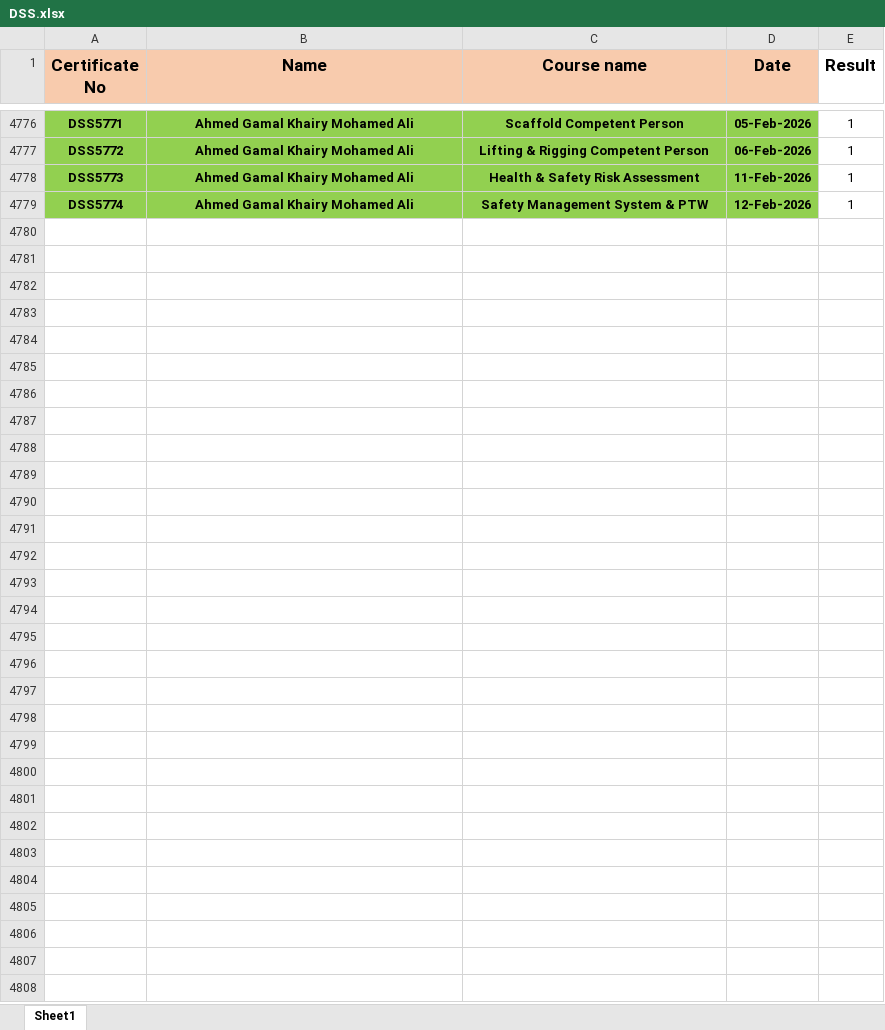
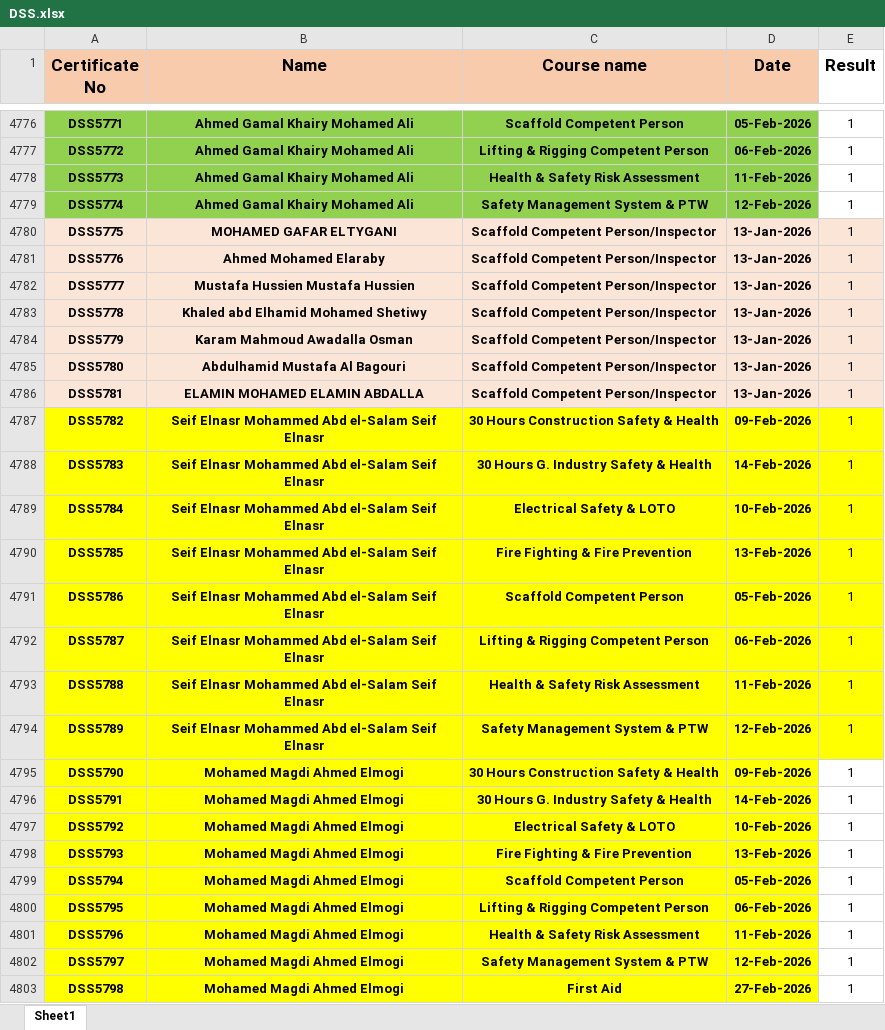
Before and after one commit to ahmedbendarey111/DSS_2025, an Excel workbook: DSS.xlsx, sheet Sheet1, drawn as a sheet; only a part is shown, gaps mark what is left out; values as stored, in another font and other column widths than the file's, no borders; the diff covers the shown part only; the diff names each change by its address in the sheet, - before the commit and + after, or states it on an @@ line.

Commit message:
Add files via upload

```diff
--- a/DSS.xlsx (sheet Sheet1)
+++ b/DSS.xlsx (sheet Sheet1)
+row 4780: DSS5775 | MOHAMED GAFAR ELTYGANI | Scaffold Competent Person/Inspector | 13-Jan-2026 | 1
+row 4781: DSS5776 | Ahmed Mohamed Elaraby | Scaffold Competent Person/Inspector | 13-Jan-2026 | 1
+row 4782: DSS5777 | Mustafa Hussien Mustafa Hussien | Scaffold Competent Person/Inspector | 13-Jan-2026 | 1
+row 4783: DSS5778 | Khaled abd Elhamid Mohamed Shetiwy | Scaffold Competent Person/Inspector | 13-Jan-2026 | 1
+row 4784: DSS5779 | Karam Mahmoud Awadalla Osman | Scaffold Competent Person/Inspector | 13-Jan-2026 | 1
+row 4785: DSS5780 | Abdulhamid Mustafa Al Bagouri | Scaffold Competent Person/Inspector | 13-Jan-2026 | 1
+row 4786: DSS5781 | ELAMIN MOHAMED ELAMIN ABDALLA | Scaffold Competent Person/Inspector | 13-Jan-2026 | 1
+row 4787: DSS5782 | Seif Elnasr Mohammed Abd el-Salam Seif Elnasr | 30 Hours Construction Safety & Health | 09-Feb-2026 | 1
+row 4788: DSS5783 | Seif Elnasr Mohammed Abd el-Salam Seif Elnasr | 30 Hours G. Industry Safety & Health | 14-Feb-2026 | 1
+row 4789: DSS5784 | Seif Elnasr Mohammed Abd el-Salam Seif Elnasr | Electrical Safety & LOTO | 10-Feb-2026 | 1
+row 4790: DSS5785 | Seif Elnasr Mohammed Abd el-Salam Seif Elnasr | Fire Fighting & Fire Prevention | 13-Feb-2026 | 1
+row 4791: DSS5786 | Seif Elnasr Mohammed Abd el-Salam Seif Elnasr | Scaffold Competent Person | 05-Feb-2026 | 1
+row 4792: DSS5787 | Seif Elnasr Mohammed Abd el-Salam Seif Elnasr | Lifting & Rigging Competent Person | 06-Feb-2026 | 1
+row 4793: DSS5788 | Seif Elnasr Mohammed Abd el-Salam Seif Elnasr | Health & Safety Risk Assessment | 11-Feb-2026 | 1
+row 4794: DSS5789 | Seif Elnasr Mohammed Abd el-Salam Seif Elnasr | Safety Management System & PTW | 12-Feb-2026 | 1
+row 4795: DSS5790 | Mohamed Magdi Ahmed Elmogi | 30 Hours Construction Safety & Health | 09-Feb-2026 | 1
+row 4796: DSS5791 | Mohamed Magdi Ahmed Elmogi | 30 Hours G. Industry Safety & Health | 14-Feb-2026 | 1
+row 4797: DSS5792 | Mohamed Magdi Ahmed Elmogi | Electrical Safety & LOTO | 10-Feb-2026 | 1
+row 4798: DSS5793 | Mohamed Magdi Ahmed Elmogi | Fire Fighting & Fire Prevention | 13-Feb-2026 | 1
+row 4799: DSS5794 | Mohamed Magdi Ahmed Elmogi | Scaffold Competent Person | 05-Feb-2026 | 1
+row 4800: DSS5795 | Mohamed Magdi Ahmed Elmogi | Lifting & Rigging Competent Person | 06-Feb-2026 | 1
+row 4801: DSS5796 | Mohamed Magdi Ahmed Elmogi | Health & Safety Risk Assessment | 11-Feb-2026 | 1
+row 4802: DSS5797 | Mohamed Magdi Ahmed Elmogi | Safety Management System & PTW | 12-Feb-2026 | 1
+row 4803: DSS5798 | Mohamed Magdi Ahmed Elmogi | First Aid | 27-Feb-2026 | 1
```
Also changed, not shown: cell formats elsewhere in this sheet.
